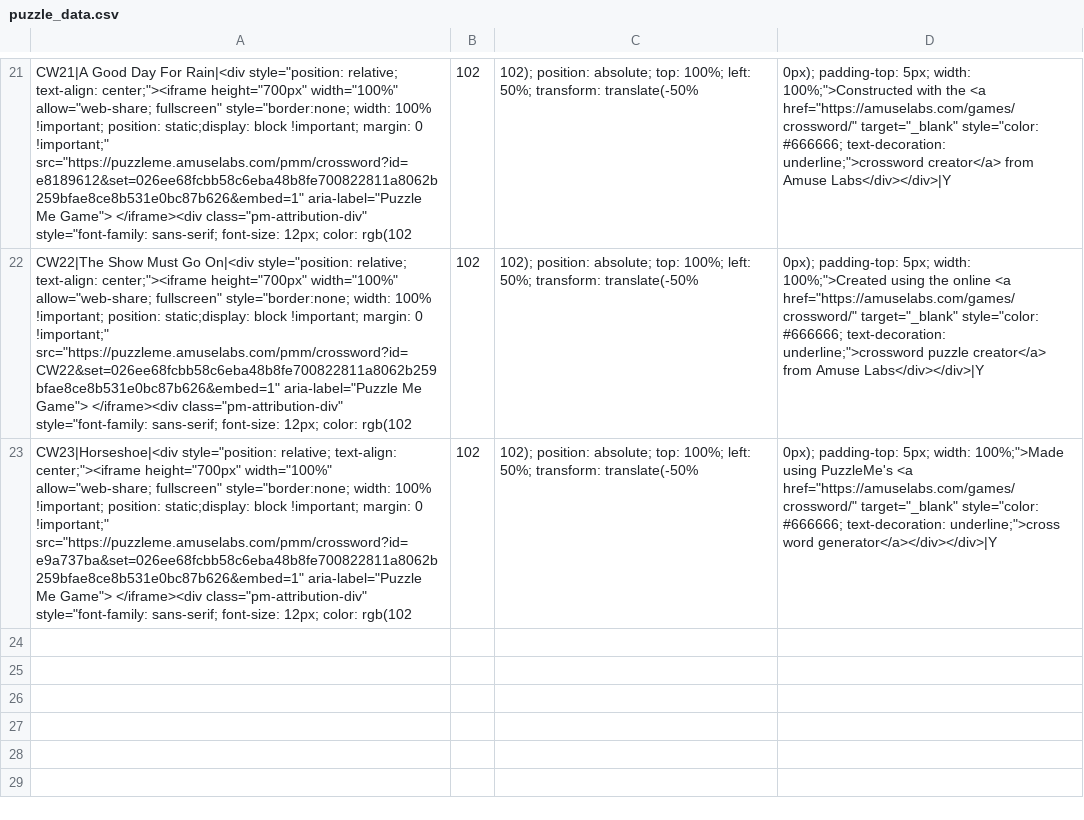
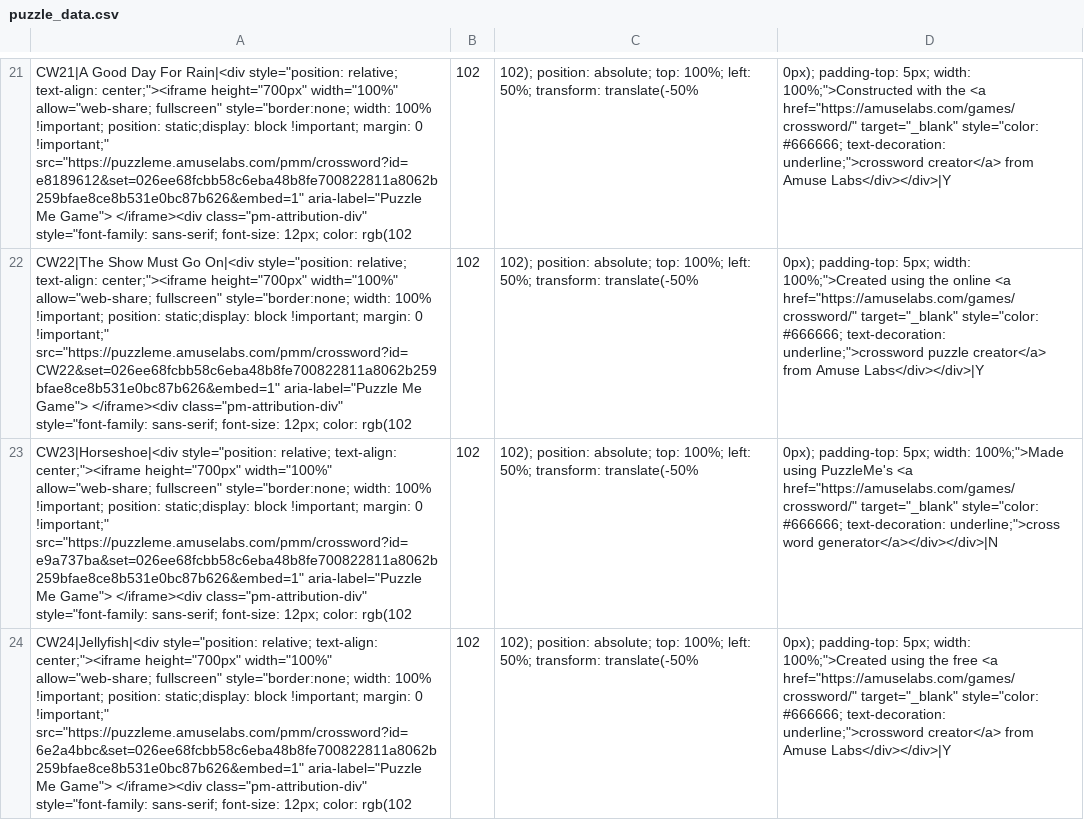
Before and after one commit to MoeHashem/Crosswords, a CSV file: Puzzles/puzzle_data.csv, drawn as a sheet; only a part is shown, gaps mark what is left out; the diff names each change by its address in the sheet, - before the commit and + after, or states it on an @@ line.

Commit message:
CW24

```diff
--- a/Puzzles/puzzle_data.csv
+++ b/Puzzles/puzzle_data.csv
-D23: …underline;">cross word generator</a></div></div>|Y
+D23: …underline;">cross word generator</a></div></div>|N
+row 24: CW24|Jellyfish|<div style="position: relative; text-align: center;"><iframe height="700px" width="100%" allow="web-share; fullscreen" style="border:none; width: 100% !important; position: static;display: block !important; margin: 0 !important;" src="https://puzzleme.amuselabs.com/pmm/crossword?id=6e2a4bbc&set=026ee68fcbb58c6eba48b8fe700822811a8062b259bfae8ce8b531e0bc87b626&embed=1" aria-label="Puzzle Me Game"> </iframe><div class="pm-attribution-div" style="font-family: sans-serif; font-size: 12px; color: rgb(102 | 102 | 102); position: absolute; top: 100%; left: 50%; transform: translate(-50% | 0px); padding-top: 5px; width: 100%;">Created using the free <a href="https://amuselabs.com/games/crossword/" target="_blank" style="color: #666666; text-decoration: underline;">crossword creator</a> from Amuse Labs</div></div>|Y
```
